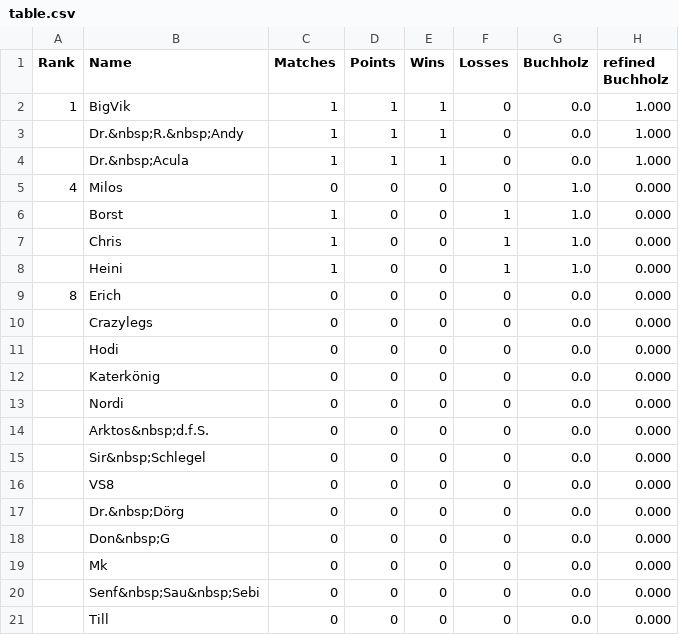
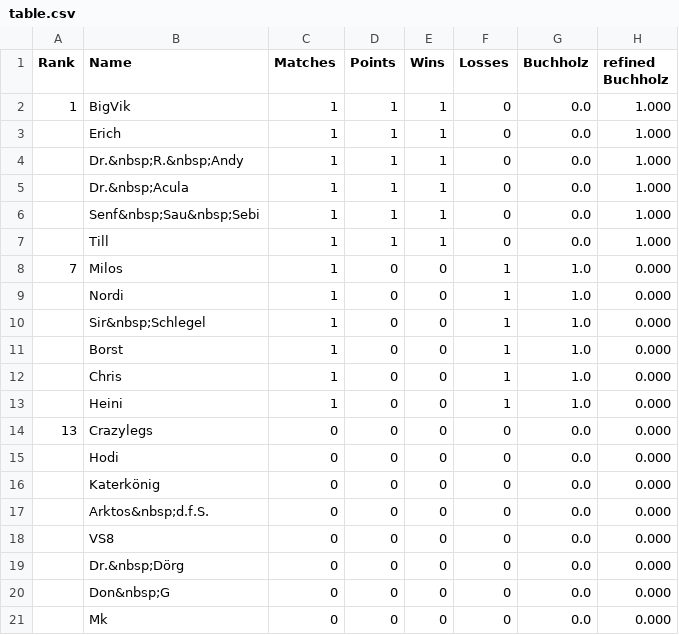
Before and after one commit to flunkypiraten/flunkypiraten.github.io, a CSV file: _data/table.csv, drawn as a sheet.

Commit message:
Update table, match, and breaks data

```diff
--- a/_data/table.csv
+++ b/_data/table.csv
@@ -2,5 +2,10 @@ Rank,Name,Matches,Points,Wins,Losses,Buchholz,refined Buchholz
 1,BigVik,1,1,1,0,0.0,1.000
+,Erich,1,1,1,0,0.0,1.000
 ,Dr.&nbsp;R.&nbsp;Andy,1,1,1,0,0.0,1.000
 ,Dr.&nbsp;Acula,1,1,1,0,0.0,1.000
-4,Milos,0,0,0,0,1.0,0.000
+,Senf&nbsp;Sau&nbsp;Sebi,1,1,1,0,0.0,1.000
+,Till,1,1,1,0,0.0,1.000
+7,Milos,1,0,0,1,1.0,0.000
+,Nordi,1,0,0,1,1.0,0.000
+,Sir&nbsp;Schlegel,1,0,0,1,1.0,0.000
 ,Borst,1,0,0,1,1.0,0.000
@@ -8,9 +13,6 @@ Rank,Name,Matches,Points,Wins,Losses,Buchholz,refined Buchholz
 ,Heini,1,0,0,1,1.0,0.000
-8,Erich,0,0,0,0,0.0,0.000
-,Crazylegs,0,0,0,0,0.0,0.000
+13,Crazylegs,0,0,0,0,0.0,0.000
 ,Hodi,0,0,0,0,0.0,0.000
 ,Katerkönig,0,0,0,0,0.0,0.000
-,Nordi,0,0,0,0,0.0,0.000
 ,Arktos&nbsp;d.f.S.,0,0,0,0,0.0,0.000
-,Sir&nbsp;Schlegel,0,0,0,0,0.0,0.000
 ,VS8,0,0,0,0,0.0,0.000
@@ -19,3 +21 @@ Rank,Name,Matches,Points,Wins,Losses,Buchholz,refined Buchholz
 ,Mk,0,0,0,0,0.0,0.000
-,Senf&nbsp;Sau&nbsp;Sebi,0,0,0,0,0.0,0.000
-,Till,0,0,0,0,0.0,0.000
```
Also changed, not shown: 1 other file.
